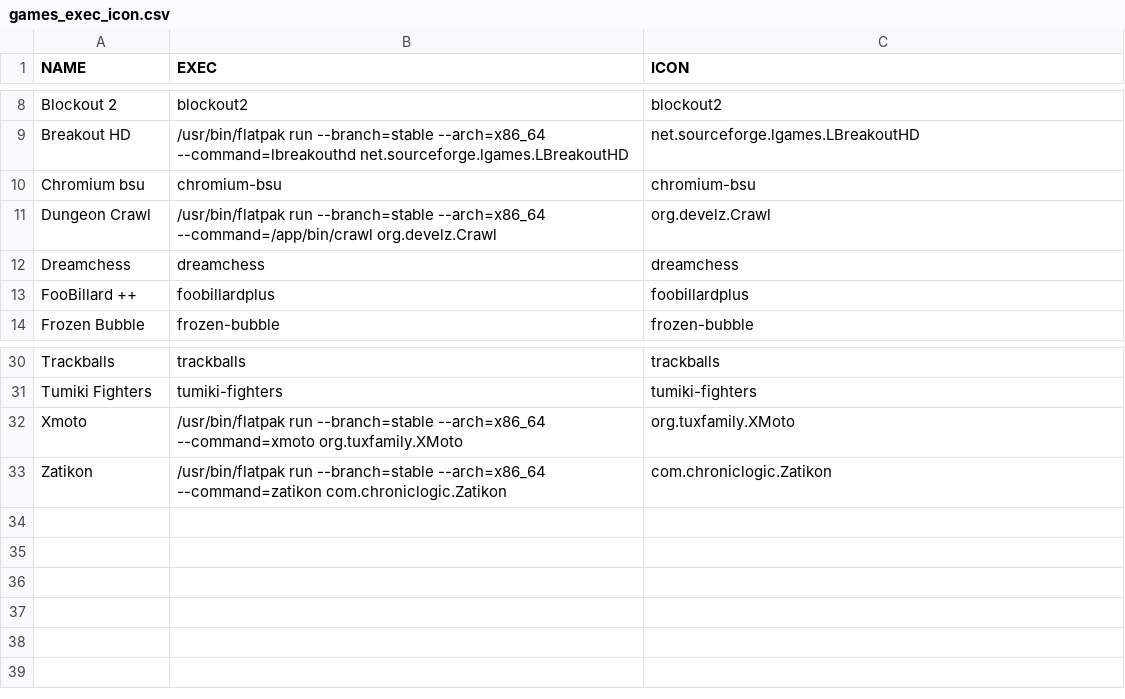
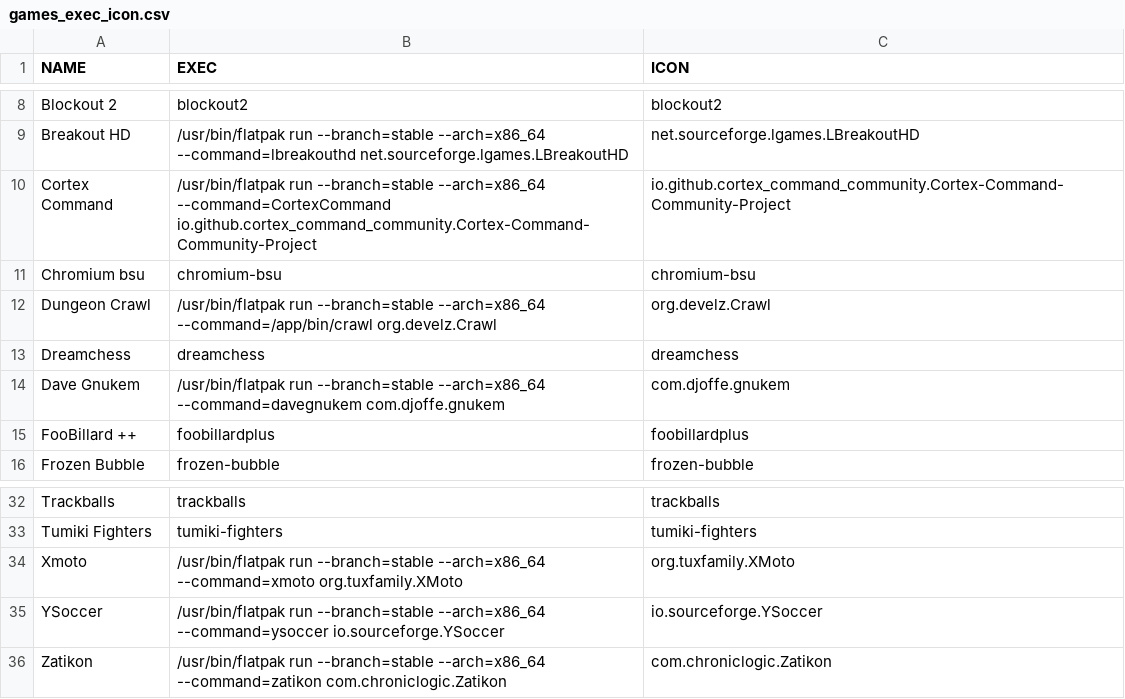
Before and after one commit to notbigmuzzy/simpleqt_game_launcher, a CSV file: games_exec_icon.csv, drawn as a sheet; only a part is shown, gaps mark what is left out.

Commit message:
Update games

```diff
--- a/games_exec_icon.csv
+++ b/games_exec_icon.csv
@@ -9,2 +9,3 @@ NAME,EXEC,ICON
 "Breakout HD","/usr/bin/flatpak run --branch=stable --arch=x86_64 --command=lbreakouthd net.sourceforge.lgames.LBreakoutHD","net.sourceforge.lgames.LBreakoutHD"
+"Cortex Command","/usr/bin/flatpak run --branch=stable --arch=x86_64 --command=CortexCommand io.github.cortex_command_community.Cortex-Command-Community-Project","io.github.cortex_command_community.Cortex-Command-Community-Project"
 "Chromium bsu","chromium-bsu","chromium-bsu"
@@ -12,2 +13,3 @@ NAME,EXEC,ICON
 "Dreamchess","dreamchess","dreamchess"
+"Dave Gnukem","/usr/bin/flatpak run --branch=stable --arch=x86_64 --command=davegnukem com.djoffe.gnukem","com.djoffe.gnukem"
 "FooBillard ++","foobillardplus","foobillardplus"
@@ -32,2 +34,3 @@ NAME,EXEC,ICON
 "Xmoto","/usr/bin/flatpak run --branch=stable --arch=x86_64 --command=xmoto org.tuxfamily.XMoto","org.tuxfamily.XMoto"
+"YSoccer","/usr/bin/flatpak run --branch=stable --arch=x86_64 --command=ysoccer io.sourceforge.YSoccer","io.sourceforge.YSoccer"
 "Zatikon","/usr/bin/flatpak run --branch=stable --arch=x86_64 --command=zatikon com.chroniclogic.Zatikon","com.chroniclogic.Zatikon"
```
